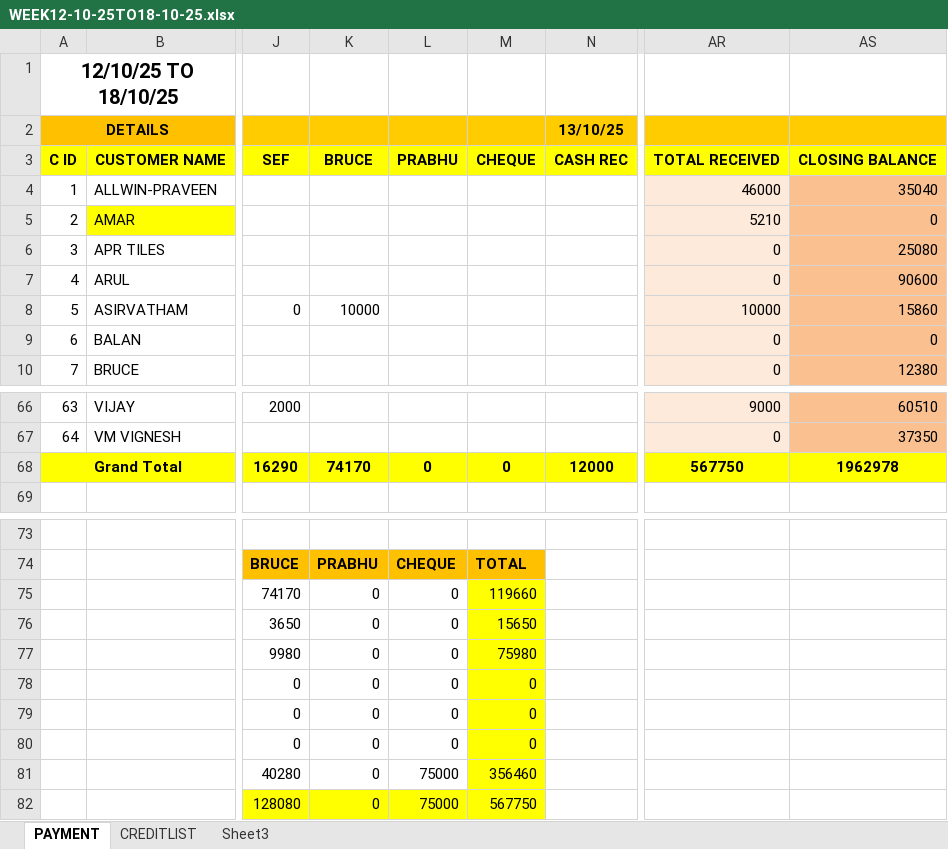
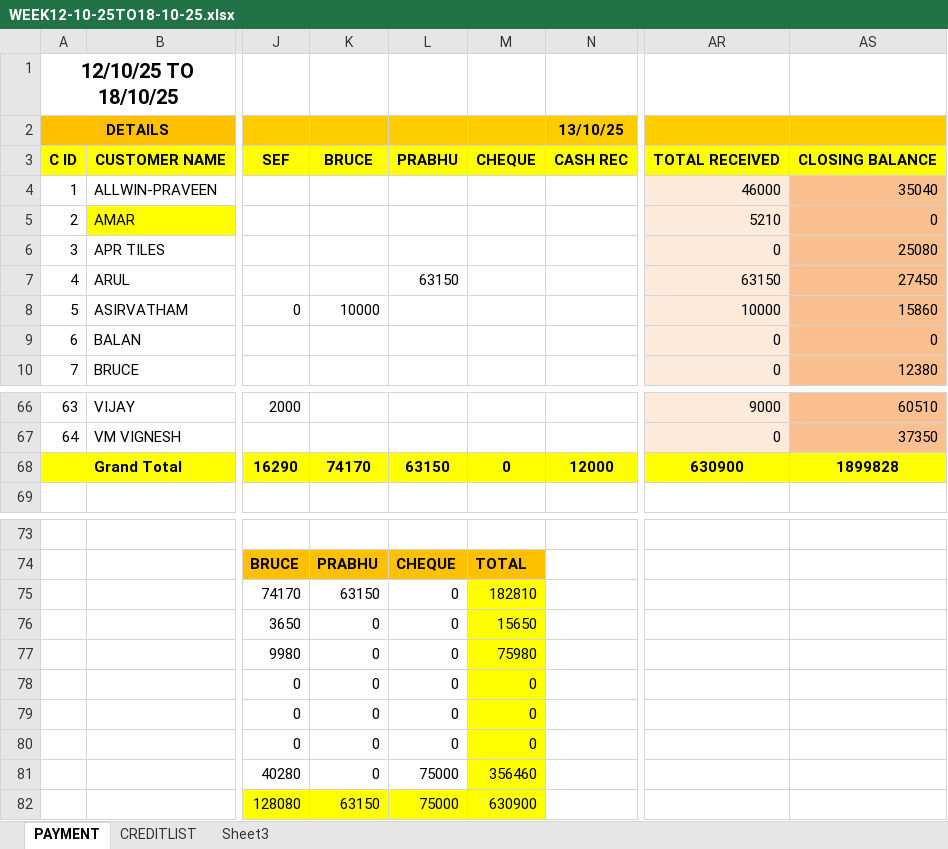
Before and after one commit to J-Aswin03/kgi-payment, an Excel workbook: SALES STATEMENTS/OCTOBER 2025/WEEK12-10-25TO18-10-25.xlsx, sheet PAYMENT, drawn as a sheet; only a part is shown, gaps mark what is left out; values as stored, in another font and other column widths than the file's, no borders; the diff names each change by its address in the sheet, - before the commit and + after, or states it on an @@ line.

```diff
--- a/SALES STATEMENTS/OCTOBER 2025/WEEK12-10-25TO18-10-25.xlsx (sheet PAYMENT)
+++ b/SALES STATEMENTS/OCTOBER 2025/WEEK12-10-25TO18-10-25.xlsx (sheet PAYMENT)
-L7: (empty)
+L7: 63150
-AR7: 0
+AR7: 63150
-AS7: 90600
+AS7: 27450
-L68: 0
+L68: 63150
-AR68: 567750
+AR68: 630900
-AS68: 1962978
+AS68: 1899828
-K75: 0
+K75: 63150
-M75: 119660
+M75: 182810
-K82: 0
+K82: 63150
-M82: 567750
+M82: 630900
```
Also changed, not shown: SALES STATEMENTS/AMARNATH.xlsx, SALES STATEMENTS/BALANCE LIST.xlsx, 3 other files.
